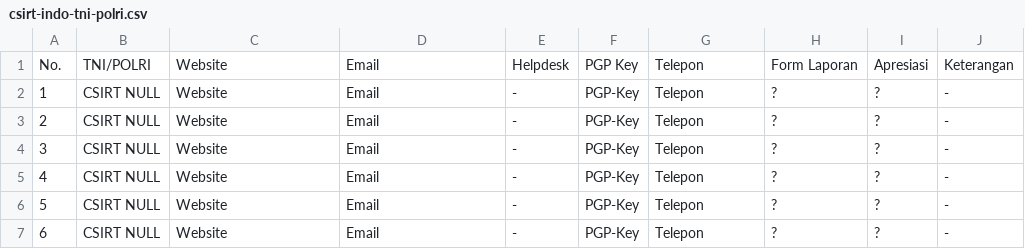
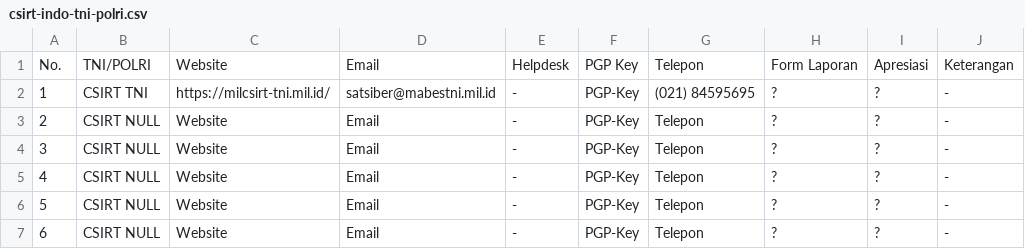
Before and after one commit to atoz-chevara/csirt-indo-gov, a CSV file: csirt-indo-tni-polri.csv, drawn as a sheet.

Commit message:
Update csirt-indo-tni-polri.csv

```diff
--- a/csirt-indo-tni-polri.csv
+++ b/csirt-indo-tni-polri.csv
@@ -1,3 +1,3 @@
 No., TNI/POLRI, Website, Email, Helpdesk, PGP Key, Telepon, Form Laporan, Apresiasi, Keterangan
-1, CSIRT NULL, Website, Email, -, PGP-Key, Telepon, ?, ?, -
+1, CSIRT TNI, https://milcsirt-tni.mil.id/, satsiber@mabestni.mil.id, -, PGP-Key, (021) 84595695, ?, ?, -
 2, CSIRT NULL, Website, Email, -, PGP-Key, Telepon, ?, ?, -
```
